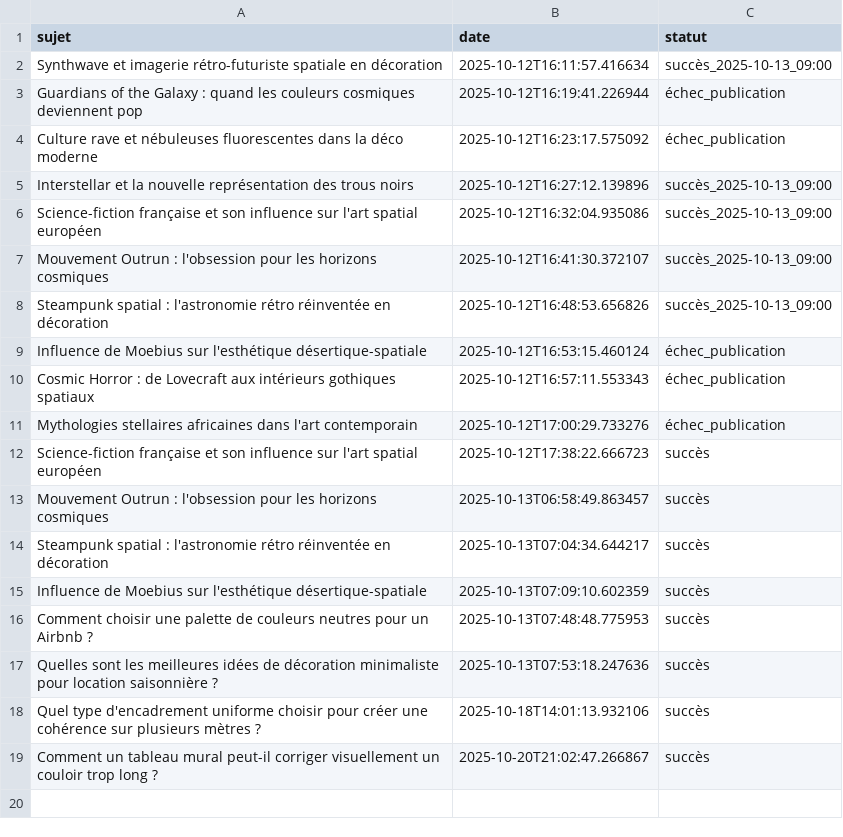
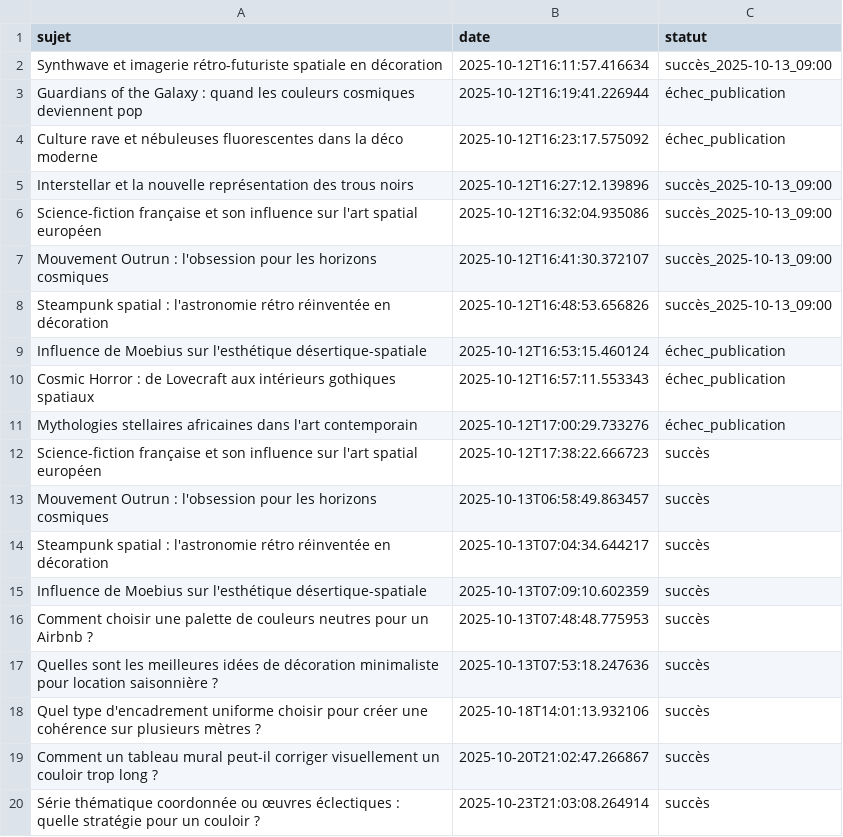
Before and after one commit to Metalosmose21/Couloir-2, a CSV file: sujets_traites.csv, drawn as a sheet.

```diff
--- a/sujets_traites.csv
+++ b/sujets_traites.csv
@@ -19 +19,2 @@ Quel type d'encadrement uniforme choisir pour créer une cohérence sur plusieur
 Comment un tableau mural peut-il corriger visuellement un couloir trop long ?,2025-10-20T21:02:47.266867,succès
+Série thématique coordonnée ou œuvres éclectiques : quelle stratégie pour un couloir ?,2025-10-23T21:03:08.264914,succès
```
Also changed, not shown: sujets.csv.
